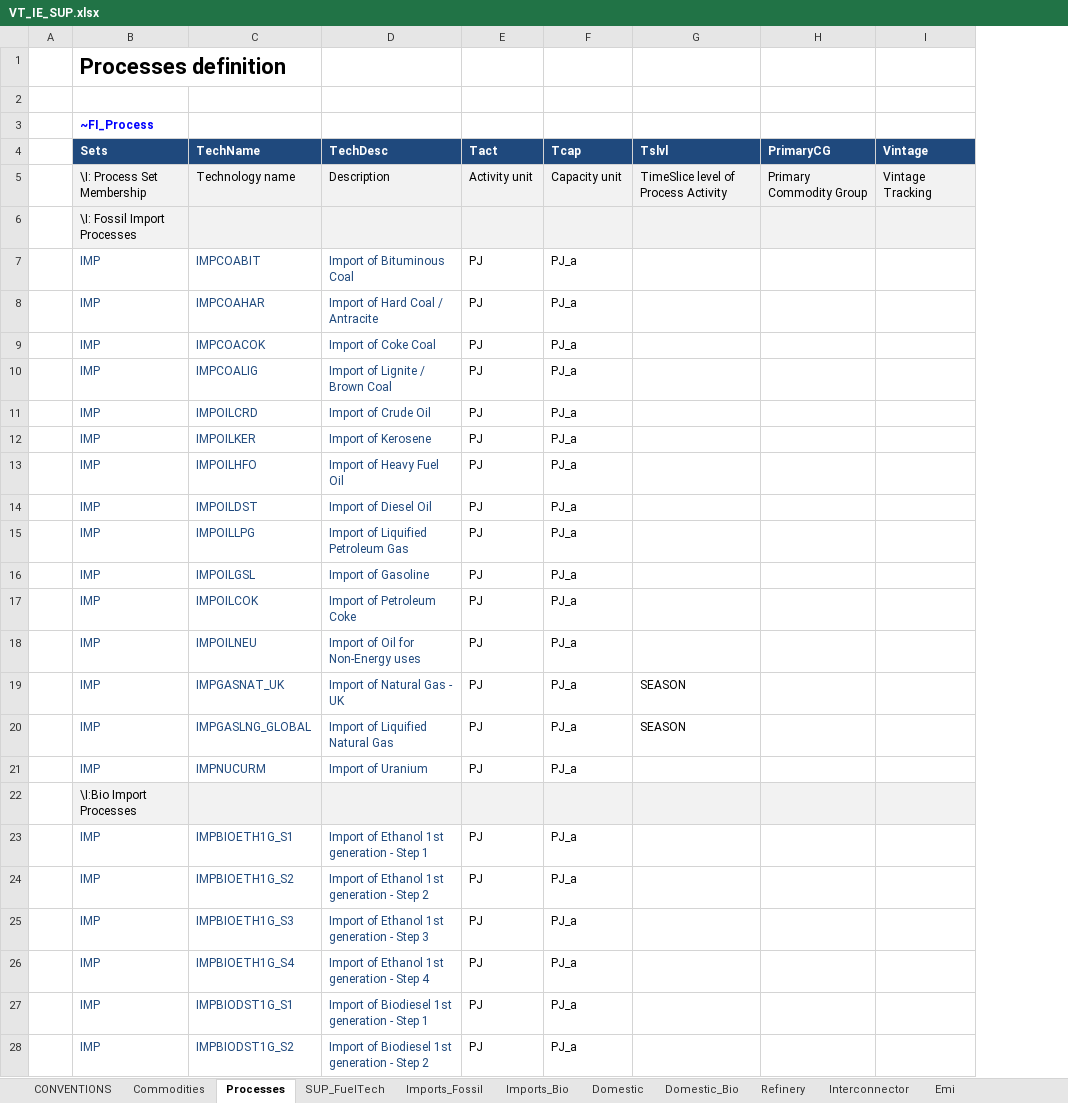
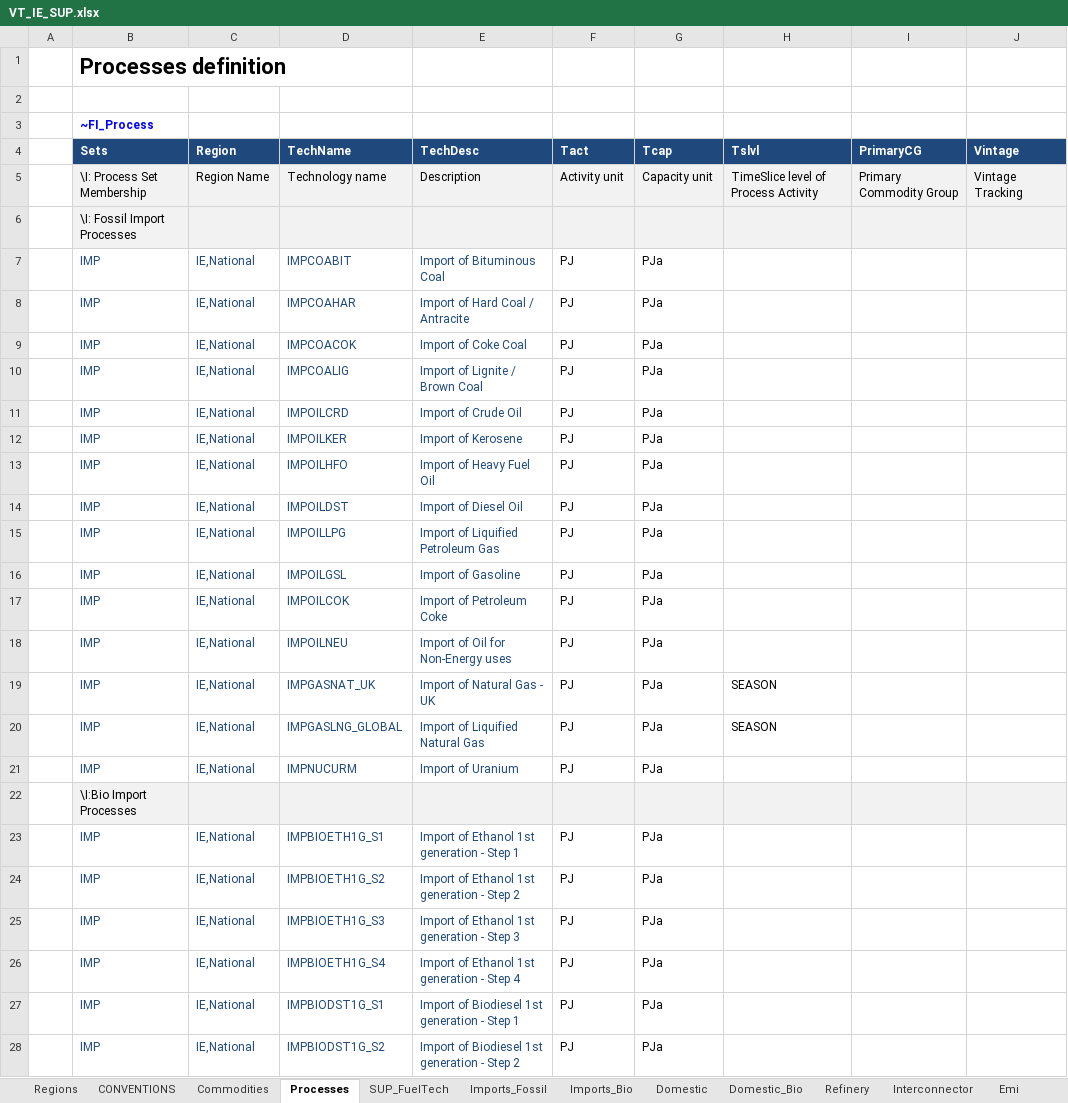
Before and after one commit to MaREI-EPMG/TIM-archived, an Excel workbook: VT_IE_SUP.xlsx, sheet Processes, drawn as a sheet; only a part is shown; values as stored, in another font and other column widths than the file's, no borders; addresses are those after the commit; the diff covers the shown part only; the diff names each change by its address in the sheet, - before the commit and + after, or states it on an @@ line.

Commit message:
Change PJ_a to PJa and specify regions

```diff
--- a/VT_IE_SUP.xlsx (sheet Processes)
+++ b/VT_IE_SUP.xlsx (sheet Processes)
+sheet tab: Regions
+column C (Region), rows 5-28: Region Name |  | IE,National | IE,National | IE,National | IE,National | IE,National | IE,National | IE,National | IE,National | IE,National | IE,National | IE,National | IE,National | IE,National | IE,National | IE,National |  | IE,National | IE,National | IE,National | IE,National | IE,National | IE,National
-G7:G21 (Tcap): PJ_a
+G7:G21 (Tcap): PJa
-G23:G28 (Tcap): PJ_a
+G23:G28 (Tcap): PJa
```
Also changed, not shown: 61 edited cells elsewhere in this sheet, sheet SUP_FuelTech, sheet Imports_Bio, sheet Domestic, sheet Emi, sheet Refinery, sheet Interconnector, 3 more sheets, formulas that keep their value, charts or pictures.
